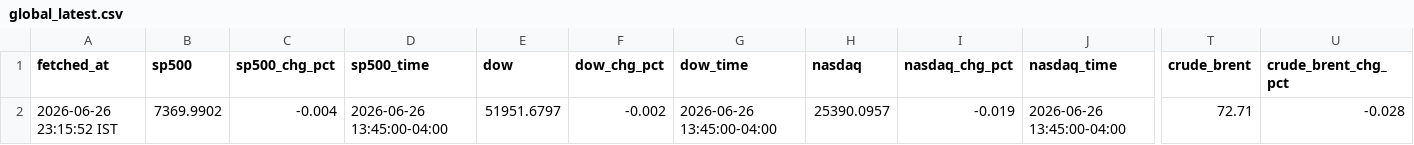
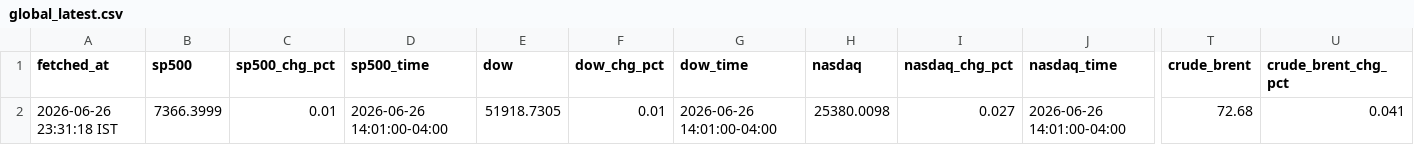
Before and after one commit to ashishKAgg/nse-derivative-oi, a CSV file: globalCues/global_latest.csv, drawn as a sheet; only a part is shown, gaps mark what is left out; the diff covers the shown part only; the diff names each change by its address in the sheet, - before the commit and + after, or states it on an @@ line.

```diff
--- a/globalCues/global_latest.csv
+++ b/globalCues/global_latest.csv
-A2 (fetched_at): 2026-06-26 23:15:52 IST
+A2 (fetched_at): 2026-06-26 23:31:18 IST
-B2 (sp500): 7369.9902
+B2 (sp500): 7366.3999
-C2 (sp500_chg_pct): -0.004
+C2 (sp500_chg_pct): 0.01
-D2 (sp500_time): 2026-06-26 13:45:00-04:00
+D2 (sp500_time): 2026-06-26 14:01:00-04:00
-E2 (dow): 51951.6797
+E2 (dow): 51918.7305
-F2 (dow_chg_pct): -0.002
+F2 (dow_chg_pct): 0.01
-G2 (dow_time): 2026-06-26 13:45:00-04:00
+G2 (dow_time): 2026-06-26 14:01:00-04:00
-H2 (nasdaq): 25390.0957
+H2 (nasdaq): 25380.0098
-I2 (nasdaq_chg_pct): -0.019
+I2 (nasdaq_chg_pct): 0.027
-J2 (nasdaq_time): 2026-06-26 13:45:00-04:00
+J2 (nasdaq_time): 2026-06-26 14:01:00-04:00
-T2 (crude_brent): 72.71
+T2 (crude_brent): 72.68
-U2 (crude_brent_chg_pct): -0.028
+U2 (crude_brent_chg_pct): 0.041
```
Also changed, not shown: 9 edited cells elsewhere in this file, globalCues/global_history.csv.
